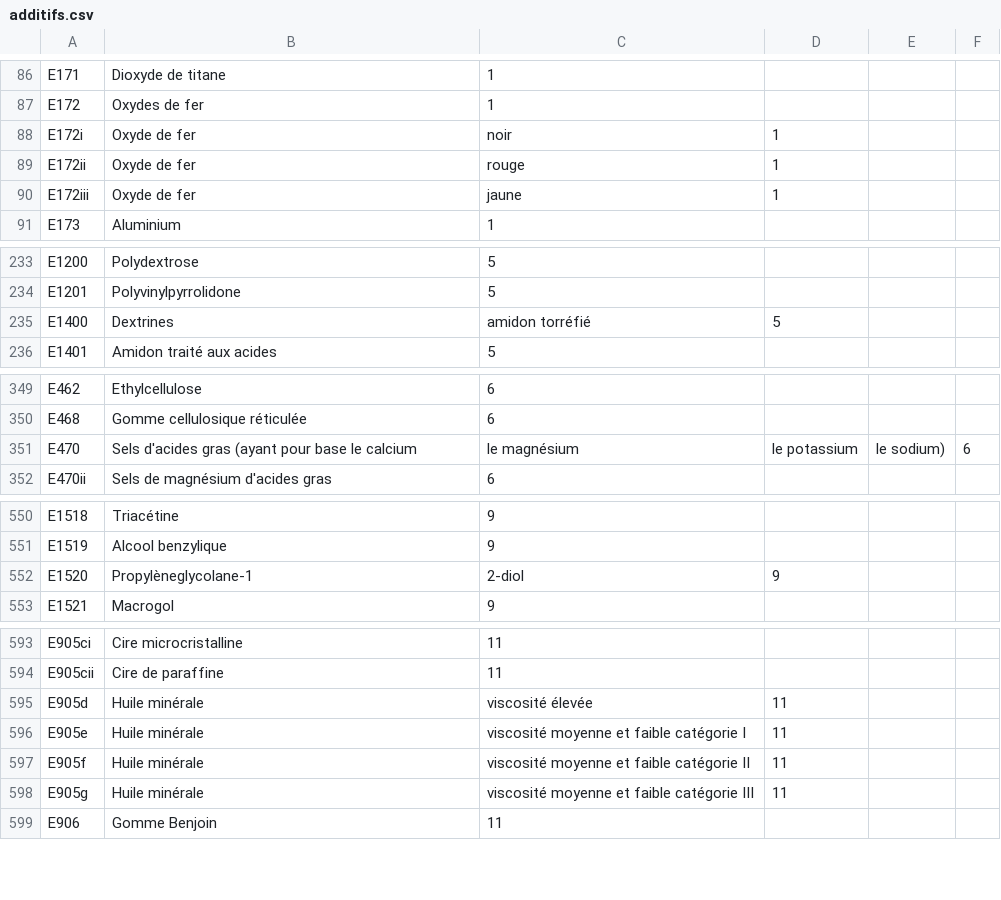
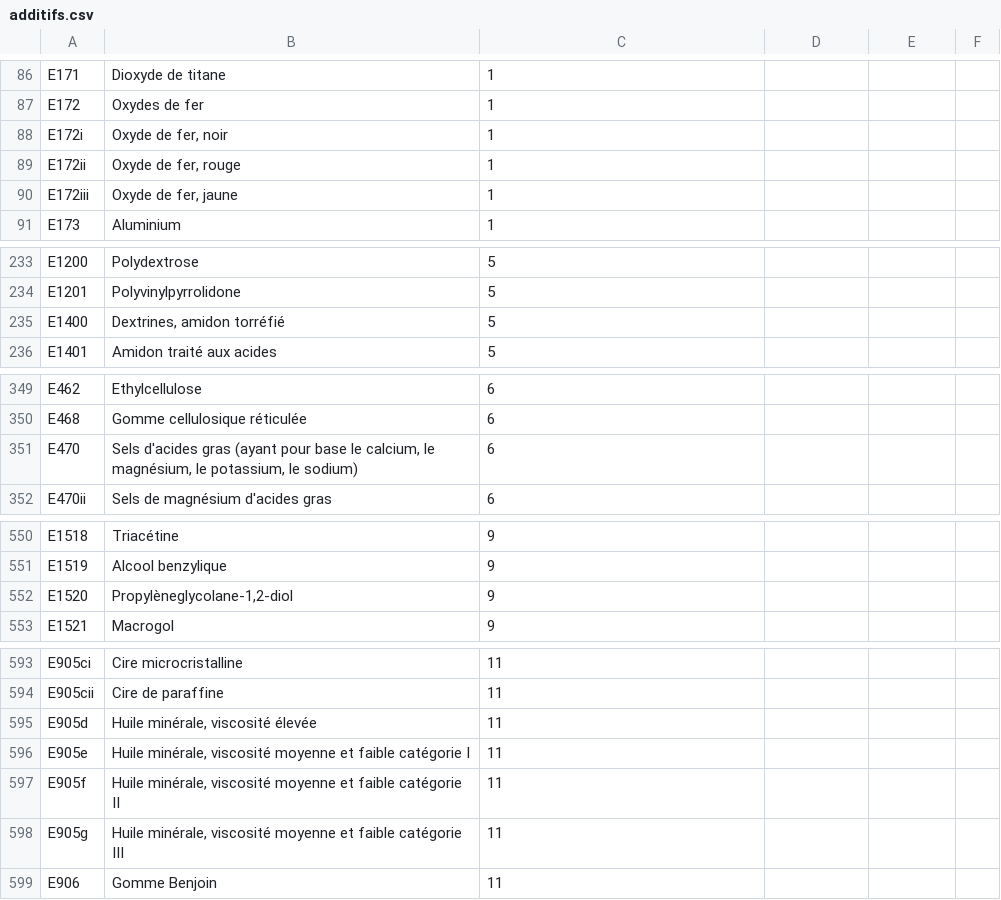
Before and after one commit to medina474/r5a10, a CSV file: data/ventdest/additifs.csv, drawn as a sheet; only a part is shown, gaps mark what is left out; the diff covers the shown part only.

```diff
--- a/data/ventdest/additifs.csv
+++ b/data/ventdest/additifs.csv
@@ -87,5 +87,5 @@ E171,Dioxyde de titane,1
 E172,Oxydes de fer,1
-E172i,Oxyde de fer, noir,1
-E172ii,Oxyde de fer, rouge,1
-E172iii,Oxyde de fer, jaune,1
+E172i,"Oxyde de fer, noir",1
+E172ii,"Oxyde de fer, rouge",1
+E172iii,"Oxyde de fer, jaune",1
 E173,Aluminium,1
@@ -234,3 +234,3 @@ E1200,Polydextrose,5
 E1201,Polyvinylpyrrolidone,5
-E1400,Dextrines, amidon torréfié,5
+E1400,"Dextrines, amidon torréfié",5
 E1401,Amidon traité aux acides,5
@@ -350,3 +350,3 @@ E462,Ethylcellulose,6
 E468,Gomme cellulosique réticulée,6
-E470,Sels d'acides gras (ayant pour base le calcium, le magnésium, le potassium, le sodium),6
+E470,"Sels d'acides gras (ayant pour base le calcium, le magnésium, le potassium, le sodium)",6
 E470ii,Sels de magnésium d'acides gras,6
@@ -551,3 +551,3 @@ E1518,Triacétine,9
 E1519,Alcool benzylique,9
-E1520,Propylèneglycolane-1,2-diol,9
+E1520,"Propylèneglycolane-1,2-diol",9
 E1521,Macrogol,9
@@ -594,6 +594,6 @@ E905ci,Cire microcristalline,11
 E905cii,Cire de paraffine,11
-E905d,Huile minérale, viscosité élevée,11
-E905e,Huile minérale, viscosité moyenne et faible catégorie I,11
-E905f,Huile minérale, viscosité moyenne et faible catégorie II,11
-E905g,Huile minérale, viscosité moyenne et faible catégorie III,11
+E905d,"Huile minérale, viscosité élevée",11
+E905e,"Huile minérale, viscosité moyenne et faible catégorie I",11
+E905f,"Huile minérale, viscosité moyenne et faible catégorie II",11
+E905g,"Huile minérale, viscosité moyenne et faible catégorie III",11
 E906,Gomme Benjoin,11
```
Also changed, not shown: 2 edited cells elsewhere in this file, data/ventdest/products.csv, 20 other files.
